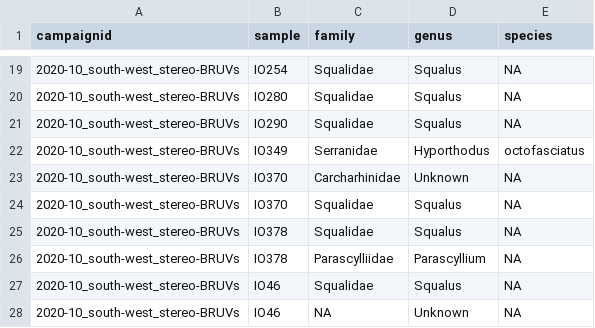
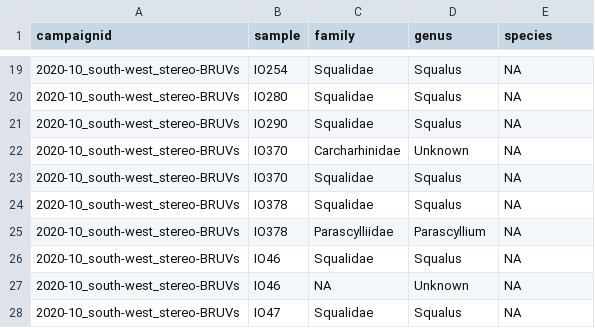
Before and after one commit to UWAMEGFisheries/mbh-d3-swc-fish, a CSV file: Data/Errors to check/2020_south-west_stereo-BRUVs.length.species.not.previously.observed.csv, drawn as a sheet; only a part is shown, gaps mark what is left out; the shorter side is filled out with more unchanged rows.

```diff
--- a/Data/Errors to check/2020_south-west_stereo-BRUVs.length.species.not.previously.observed.csv
+++ b/Data/Errors to check/2020_south-west_stereo-BRUVs.length.species.not.previously.observed.csv
@@ -21,3 +21,2 @@
 "2020-10_south-west_stereo-BRUVs","IO290","Squalidae","Squalus","NA"
-"2020-10_south-west_stereo-BRUVs","IO349","Serranidae","Hyporthodus","octofasciatus"
 "2020-10_south-west_stereo-BRUVs","IO370","Carcharhinidae","Unknown","NA"
```
Also changed, not shown: Data/Errors to check/2020_south-west_stereo-BRUVs.maxn.species.not.previously.observed.csv, Data/Errors to check/2020_south-west_stereo-BRUVs_taxa.maxn.vs.stereo.summary.csv, 24 other files.
